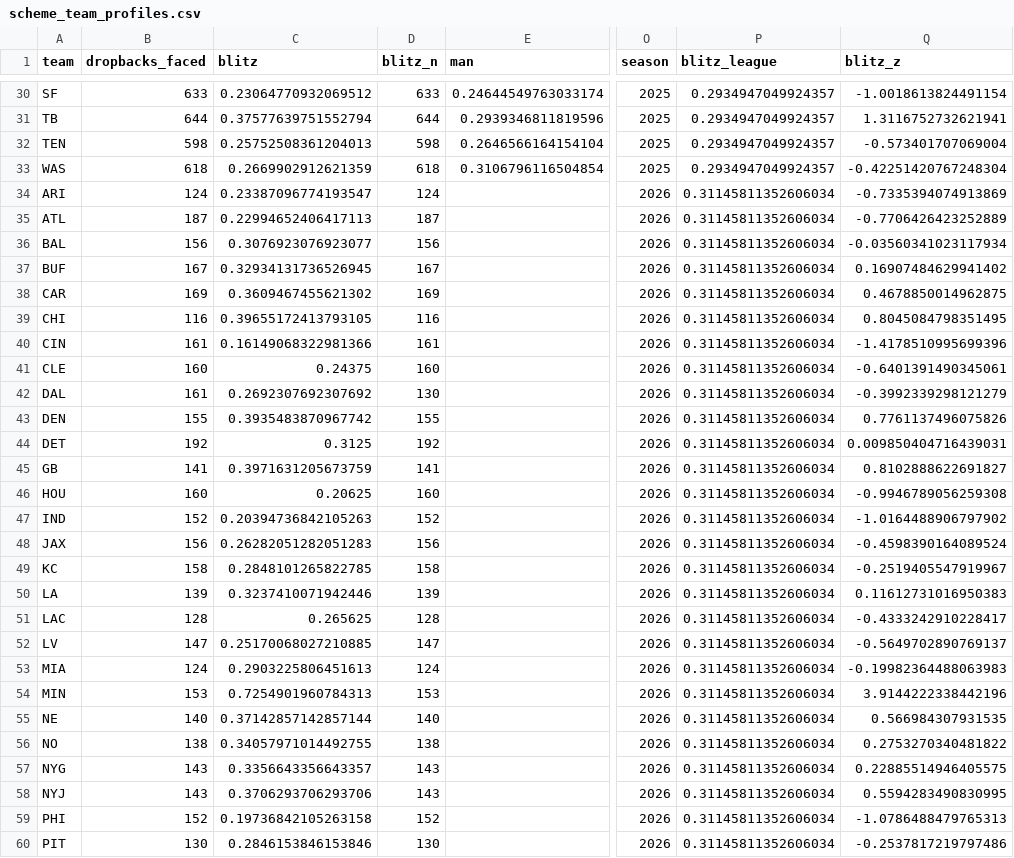
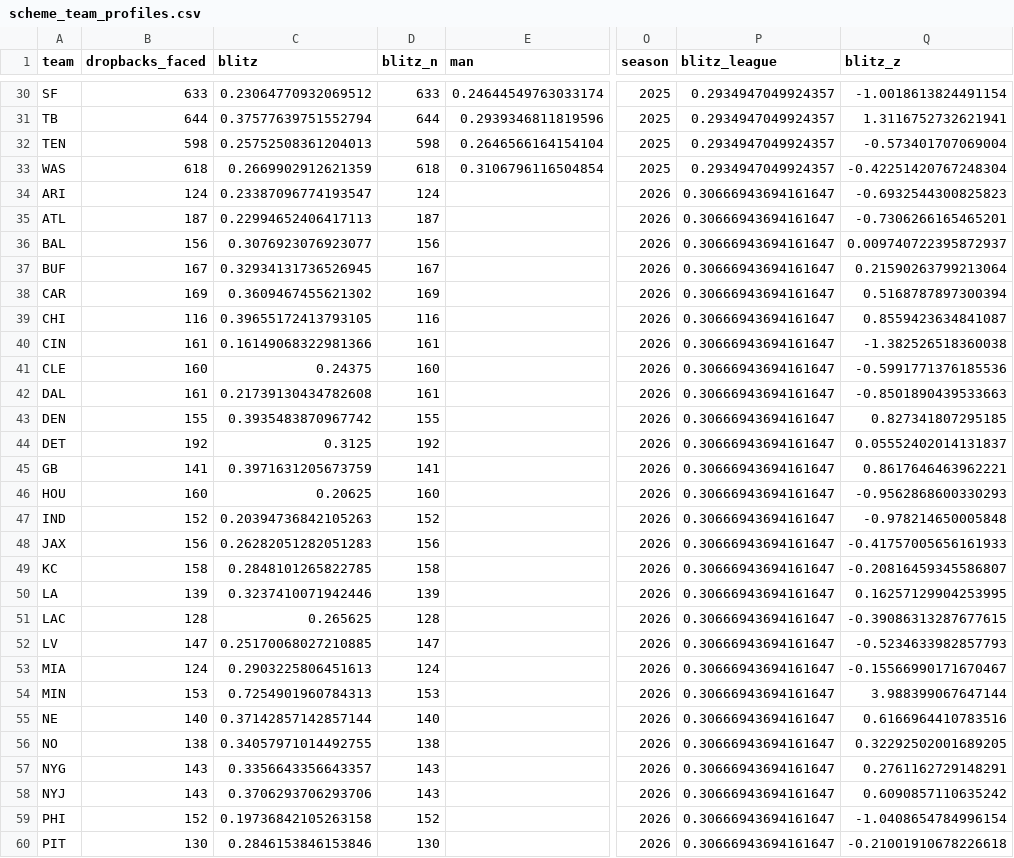
Before and after one commit to zgriesser-hue/NFL-unit-board, a CSV file: boards/scheme_team_profiles.csv, drawn as a sheet; only a part is shown, gaps mark what is left out; the diff covers the shown part only; the diff names each change by its address in the sheet, - before the commit and + after, or states it on an @@ line.

```diff
--- a/boards/scheme_team_profiles.csv
+++ b/boards/scheme_team_profiles.csv
-P34:P60 (blitz_league): 0.31145811352606034
+P34:P60 (blitz_league): 0.30666943694161647
-Q34 (blitz_z): -0.7335394074913869
+Q34 (blitz_z): -0.6932544300825823
-Q35 (blitz_z): -0.7706426423252889
+Q35 (blitz_z): -0.7306266165465201
-Q36 (blitz_z): -0.03560341023117934
+Q36 (blitz_z): 0.009740722395872937
-Q37 (blitz_z): 0.16907484629941402
+Q37 (blitz_z): 0.21590263799213064
-Q38 (blitz_z): 0.4678850014962875
+Q38 (blitz_z): 0.5168787897300394
-Q39 (blitz_z): 0.8045084798351495
+Q39 (blitz_z): 0.8559423634841087
-Q40 (blitz_z): -1.4178510995699396
+Q40 (blitz_z): -1.382526518360038
-Q41 (blitz_z): -0.6401391490345061
+Q41 (blitz_z): -0.5991771376185536
-C42 (blitz): 0.2692307692307692
+C42 (blitz): 0.21739130434782608
-D42 (blitz_n): 130
+D42 (blitz_n): 161
-Q42 (blitz_z): -0.3992339298121279
+Q42 (blitz_z): -0.8501890439533663
-Q43 (blitz_z): 0.7761137496075826
+Q43 (blitz_z): 0.827341807295185
-Q44 (blitz_z): 0.009850404716439031
+Q44 (blitz_z): 0.05552402014131837
-Q45 (blitz_z): 0.8102888622691827
+Q45 (blitz_z): 0.8617646463962221
-Q46 (blitz_z): -0.9946789056259308
+Q46 (blitz_z): -0.9562868600330293
-Q47 (blitz_z): -1.0164488906797902
+Q47 (blitz_z): -0.978214650005848
-Q48 (blitz_z): -0.4598390164089524
+Q48 (blitz_z): -0.41757005656161933
-Q49 (blitz_z): -0.2519405547919967
+Q49 (blitz_z): -0.20816459345586807
-Q50 (blitz_z): 0.11612731016950383
+Q50 (blitz_z): 0.16257129904253995
-Q51 (blitz_z): -0.4333242910228417
+Q51 (blitz_z): -0.39086313287677615
-Q52 (blitz_z): -0.5649702890769137
+Q52 (blitz_z): -0.5234633982857793
-Q53 (blitz_z): -0.19982364488063983
+Q53 (blitz_z): -0.15566990171670467
-Q54 (blitz_z): 3.9144222338442196
+Q54 (blitz_z): 3.988399067647144
-Q55 (blitz_z): 0.566984307931535
+Q55 (blitz_z): 0.6166964410783516
-Q56 (blitz_z): 0.2753270340481822
+Q56 (blitz_z): 0.32292502001689205
-Q57 (blitz_z): 0.22885514946405575
+Q57 (blitz_z): 0.2761162729148291
-Q58 (blitz_z): 0.5594283490830995
+Q58 (blitz_z): 0.6090857110635242
-Q59 (blitz_z): -1.0786488479765313
+Q59 (blitz_z): -1.0408654784996154
-Q60 (blitz_z): -0.2537817219797486
+Q60 (blitz_z): -0.21001910678226618
```
Also changed, not shown: 12 edited cells elsewhere in this file, boards/scheme_qb_splits.csv, boards/unit_team_ratings_latest.csv, 3 other files.
